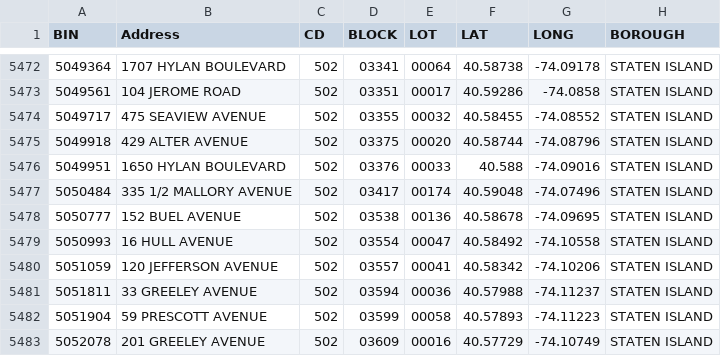
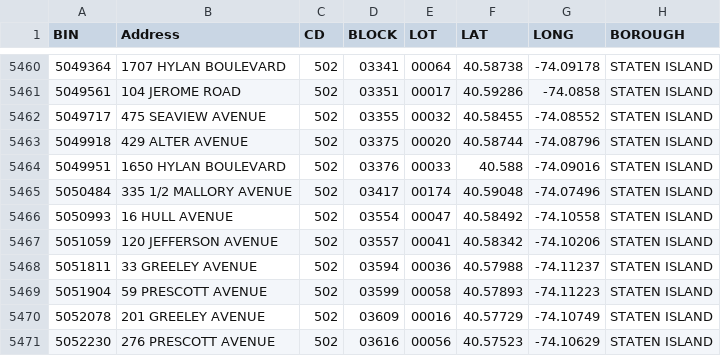
Before and after one commit to NYCDOB/SiteSafety_V2, a CSV file: data/CSC_RouteList.csv, drawn as a sheet; only a part is shown, gaps mark what is left out; the shorter side is filled out with more unchanged rows; the diff covers the shown part only; the diff names each change by its address in the sheet, - before the commit and + after, or states it on an @@ line.

```diff
--- a/data/CSC_RouteList.csv
+++ b/data/CSC_RouteList.csv
-row 5478: 5050777 | 152 BUEL AVENUE | 502 | 03538 | 00136 | 40.58678 | -74.09695 | STATEN ISLAND
```
Also changed, not shown: 12 removed rows elsewhere in this file, 1 other file.
